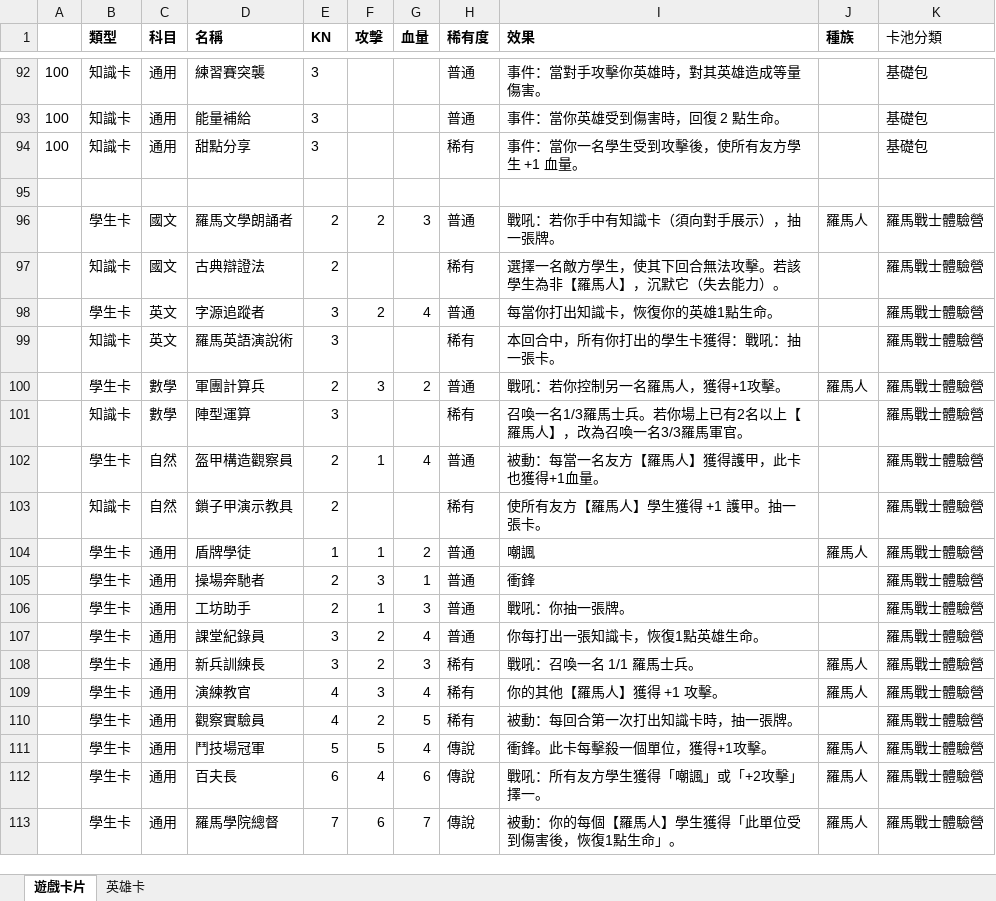
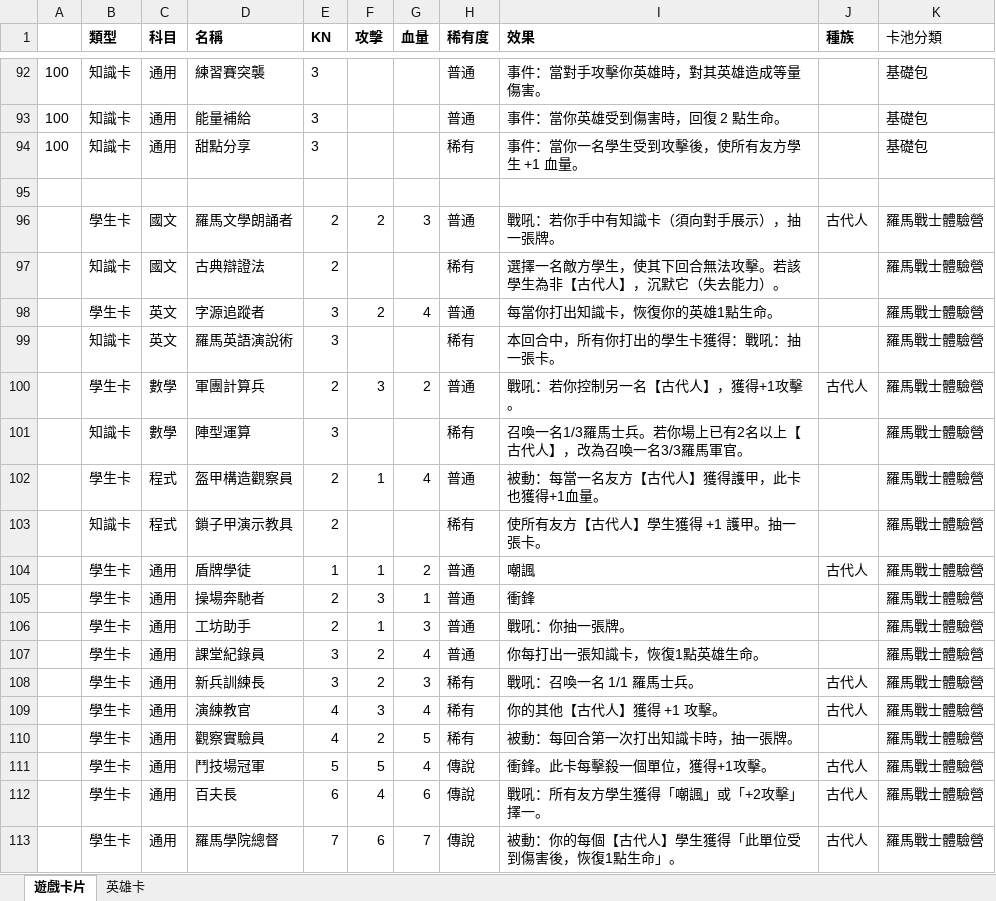
Before and after one commit to kusoallen/card-pack-simulator, an Excel workbook: 優等卡牌 的副本.xlsx, sheet 遊戲卡片, drawn as a sheet; only a part is shown, gaps mark what is left out; values as stored, in another font and other column widths than the file's, no borders; the diff names each change by its address in the sheet, - before the commit and + after, or states it on an @@ line.

```diff
--- a/優等卡牌 的副本.xlsx (sheet 遊戲卡片)
+++ b/優等卡牌 的副本.xlsx (sheet 遊戲卡片)
-J96 (種族): 羅馬人
+J96 (種族): 古代人
-I97 (效果): 選擇一名敵方學生，使其下回合無法攻擊。若該學生為非【羅馬人】，沉默它（失去能力）。
+I97 (效果): 選擇一名敵方學生，使其下回合無法攻擊。若該學生為非【古代人】，沉默它（失去能力）。
-I100 (效果): 戰吼：若你控制另一名羅馬人，獲得+1攻擊。
+I100 (效果): 戰吼：若你控制另一名【古代人】，獲得+1攻擊。
-J100 (種族): 羅馬人
+J100 (種族): 古代人
-I101 (效果): 召喚一名1/3羅馬士兵。若你場上已有2名以上【羅馬人】，改為召喚一名3/3羅馬軍官。
+I101 (效果): 召喚一名1/3羅馬士兵。若你場上已有2名以上【古代人】，改為召喚一名3/3羅馬軍官。
-C102:C103 (科目): 自然
+C102:C103 (科目): 程式
-I102 (效果): 被動：每當一名友方【羅馬人】獲得護甲，此卡也獲得+1血量。
+I102 (效果): 被動：每當一名友方【古代人】獲得護甲，此卡也獲得+1血量。
-I103 (效果): 使所有友方【羅馬人】學生獲得 +1 護甲。抽一張卡。
+I103 (效果): 使所有友方【古代人】學生獲得 +1 護甲。抽一張卡。
-J104 (種族): 羅馬人
+J104 (種族): 古代人
-J108:J109 (種族): 羅馬人
+J108:J109 (種族): 古代人
-I109 (效果): 你的其他【羅馬人】獲得 +1 攻擊。
+I109 (效果): 你的其他【古代人】獲得 +1 攻擊。
-J111:J113 (種族): 羅馬人
+J111:J113 (種族): 古代人
-I113 (效果): 被動：你的每個【羅馬人】學生獲得「此單位受到傷害後，恢復1點生命」。
+I113 (效果): 被動：你的每個【古代人】學生獲得「此單位受到傷害後，恢復1點生命」。
```
Also changed, not shown: 22 other files.
